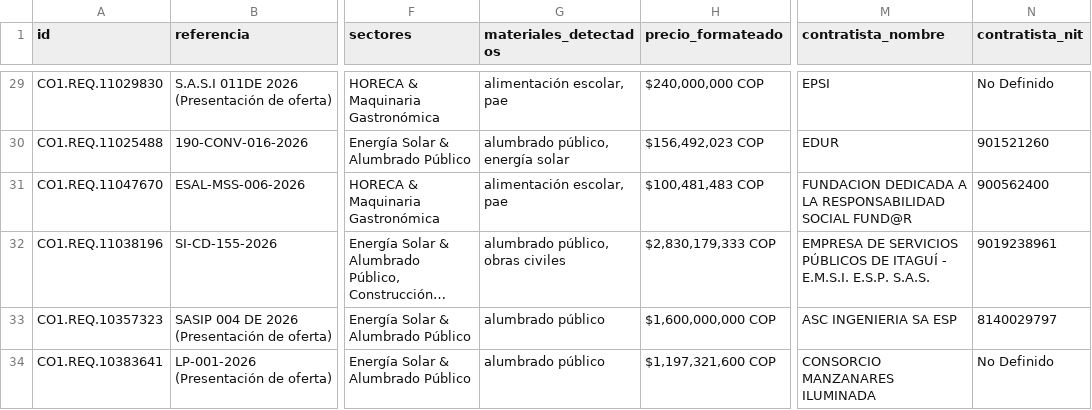
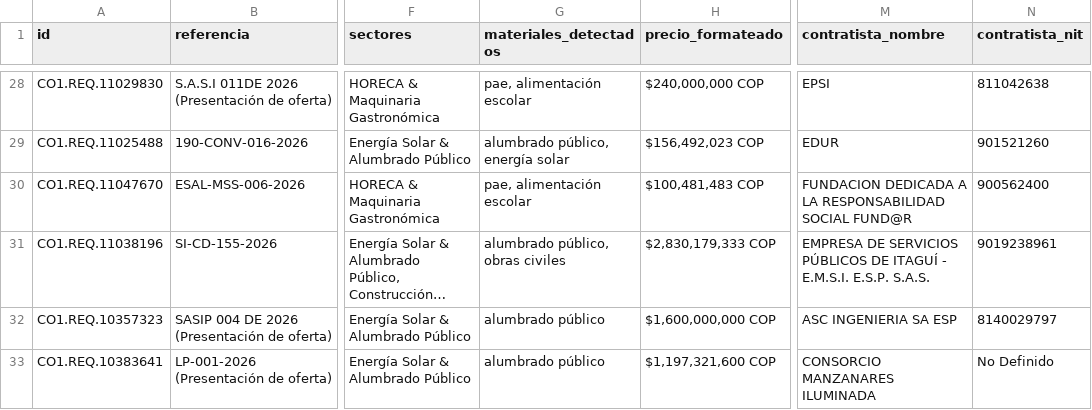
Before and after one commit to andres-solanor/secop-opportunities-engine, a CSV file: data/prospects_prototype_50.csv, drawn as a sheet; only a part is shown, gaps mark what is left out; long unchanged cells end in …; addresses are those after the commit; the diff covers the shown part only; the diff names each change by its address in the sheet, - before the commit and + after, or states it on an @@ line.

```diff
--- a/data/prospects_prototype_50.csv
+++ b/data/prospects_prototype_50.csv
-G28 (materiales_detectados): alimentación escolar, pae
+G28 (materiales_detectados): pae, alimentación escolar
-N28 (contratista_nit): No Definido
+N28 (contratista_nit): 811042638
-G30 (materiales_detectados): alimentación escolar, pae
+G30 (materiales_detectados): pae, alimentación escolar
```
Also changed, not shown: 4 added rows, 4 removed rows and 45 edited cells elsewhere in this file, 5 other files.
